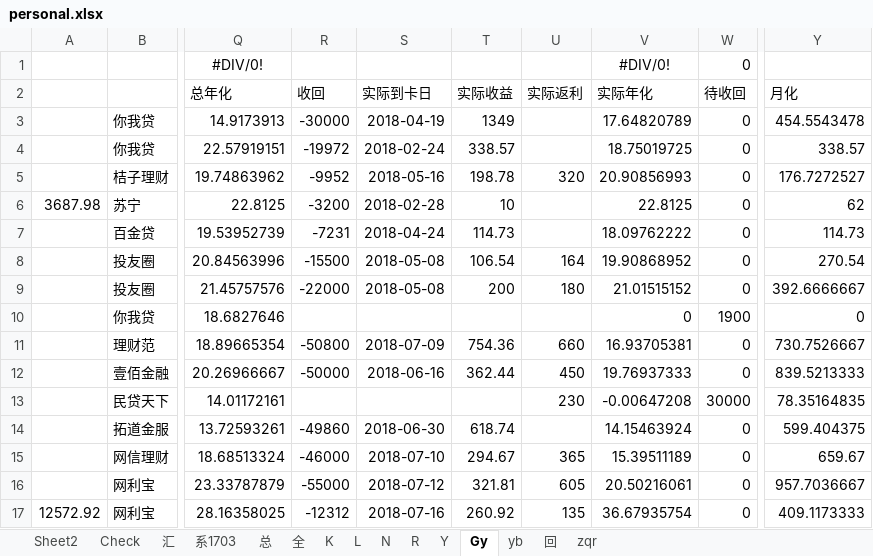
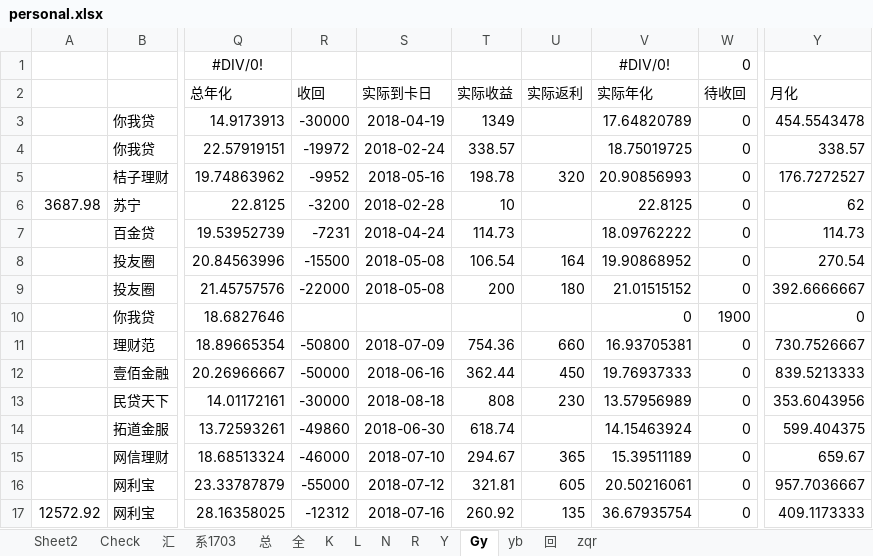
Before and after one commit to Kingva/minibondforstaging, an Excel workbook: aptop/personal.xlsx, sheet Gy, drawn as a sheet; only a part is shown, gaps mark what is left out; values as stored, in another font and other column widths than the file's, no borders; conditional formats not drawn; the diff names each change by its address in the sheet, - before the commit and + after, or states it on an @@ line.

```diff
--- a/aptop/personal.xlsx (sheet Gy)
+++ b/aptop/personal.xlsx (sheet Gy)
-R13 (收回): (empty)
+R13 (收回): -30000
-S13 (实际到卡日): (empty)
+S13 (实际到卡日): 2018-08-18
-T13 (实际收益): (empty)
+T13 (实际收益): 808
-V13 (实际年化): -0.00647208
+V13 (实际年化): 13.57956989
-W13 (待收回): 30000
+W13 (待收回): 0
-Y13 (月化): 78.35164835
+Y13 (月化): 353.6043956
```
Also changed, not shown: sheet 汇, sheet 总, sheet Check, sheet 回, sheet zqr, hidden cells.
